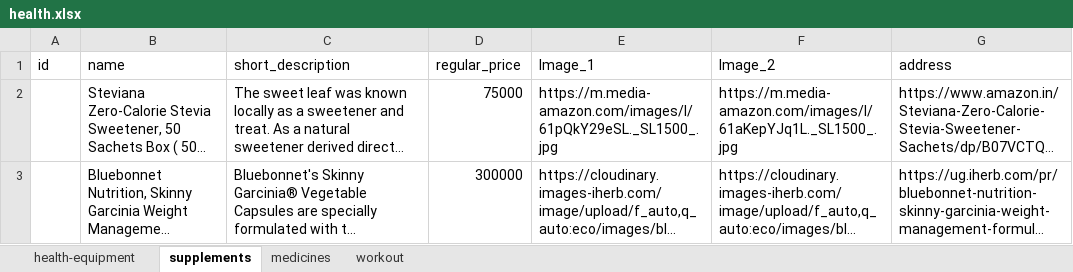
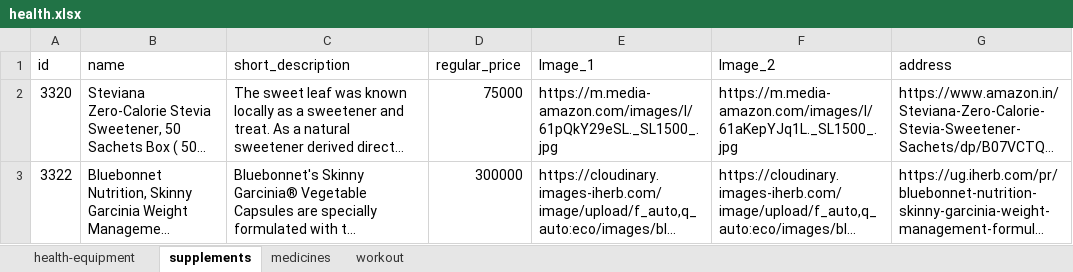
Before and after one commit to samuelitwaru/gquick-woocommmerce, an Excel workbook: sheets/health.xlsx, sheet supplements, drawn as a sheet; only a part is shown; long unchanged cells end in …; values as stored, in another font and other column widths than the file's, no borders; the diff covers the shown part only; the diff names each change by its address in the sheet, - before the commit and + after, or states it on an @@ line.

```diff
--- a/sheets/health.xlsx (sheet supplements)
+++ b/sheets/health.xlsx (sheet supplements)
-A2 (id): (empty)
+A2 (id): 3320
-A3 (id): (empty)
+A3 (id): 3322
```
Also changed, not shown: 1 added row and 1 edited cell elsewhere in this sheet, sheet workout, sheet health-equipment, sheet medicines, sheets/accessories.xlsx, sheets/cosmetics.xlsx, 6 other files.
